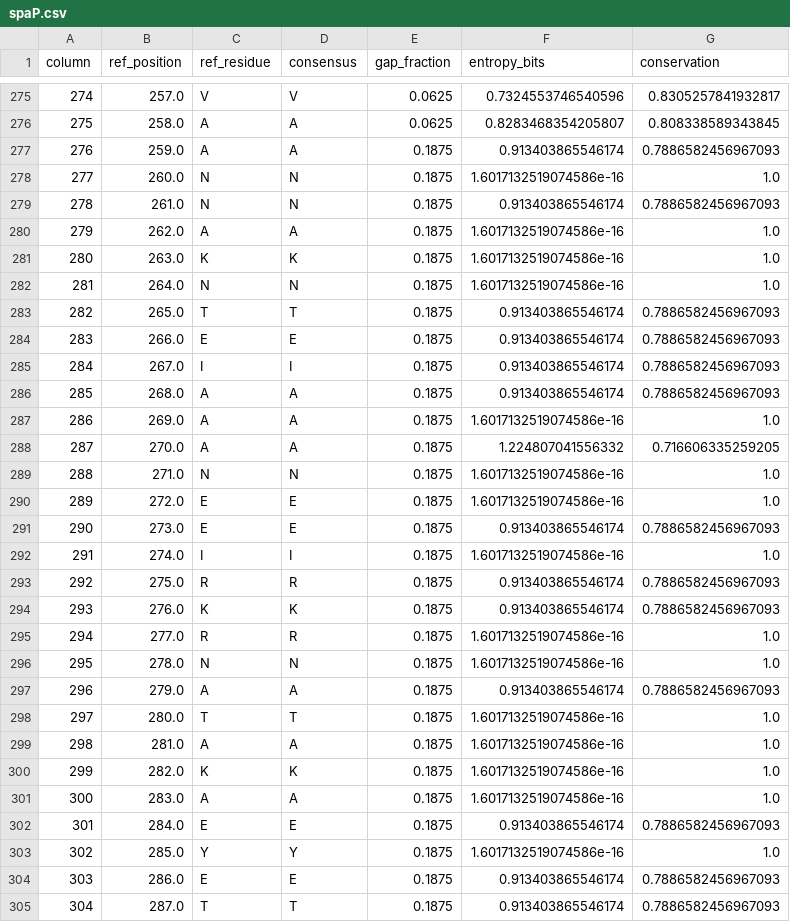
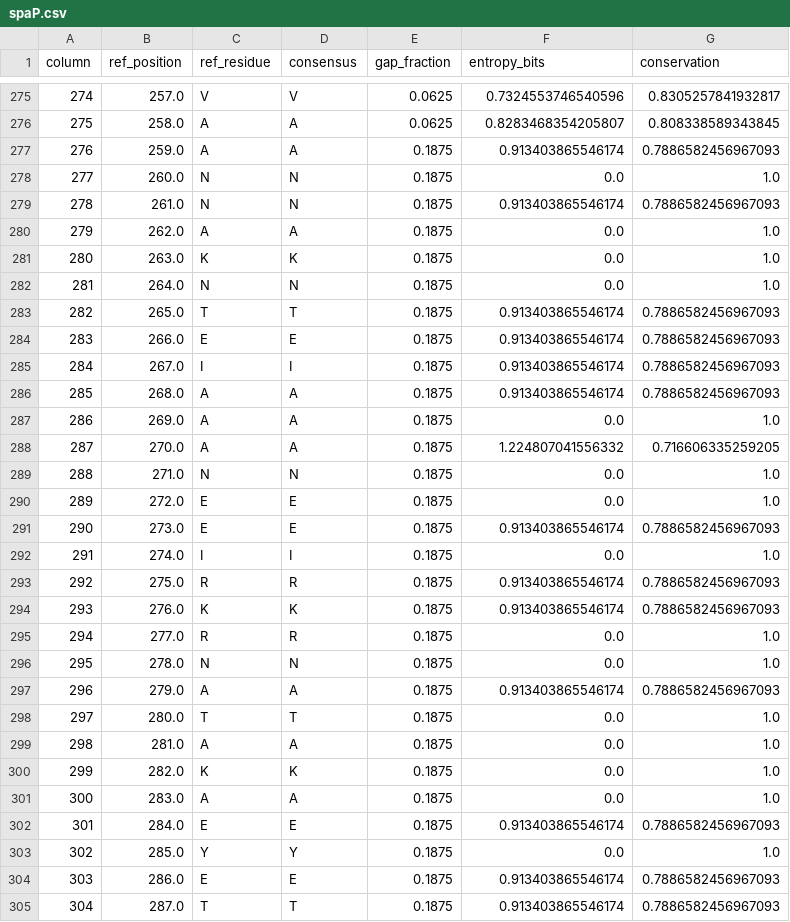
Before and after one commit to TBark5/cariogenome, a CSV file: results/conservation/spaP.csv, drawn as a sheet; only a part is shown, gaps mark what is left out; the diff covers the shown part only.

```diff
--- a/results/conservation/spaP.csv
+++ b/results/conservation/spaP.csv
@@ -277,7 +277,7 @@ column,ref_position,ref_residue,consensus,gap_fraction,entropy_bits,conservation
 276,259.0,A,A,0.1875,0.913403865546174,0.7886582456967093
-277,260.0,N,N,0.1875,1.6017132519074586e-16,1.0
+277,260.0,N,N,0.1875,0.0,1.0
 278,261.0,N,N,0.1875,0.913403865546174,0.7886582456967093
-279,262.0,A,A,0.1875,1.6017132519074586e-16,1.0
-280,263.0,K,K,0.1875,1.6017132519074586e-16,1.0
-281,264.0,N,N,0.1875,1.6017132519074586e-16,1.0
+279,262.0,A,A,0.1875,0.0,1.0
+280,263.0,K,K,0.1875,0.0,1.0
+281,264.0,N,N,0.1875,0.0,1.0
 282,265.0,T,T,0.1875,0.913403865546174,0.7886582456967093
@@ -286,19 +286,19 @@ column,ref_position,ref_residue,consensus,gap_fraction,entropy_bits,conservation
 285,268.0,A,A,0.1875,0.913403865546174,0.7886582456967093
-286,269.0,A,A,0.1875,1.6017132519074586e-16,1.0
+286,269.0,A,A,0.1875,0.0,1.0
 287,270.0,A,A,0.1875,1.224807041556332,0.716606335259205
-288,271.0,N,N,0.1875,1.6017132519074586e-16,1.0
-289,272.0,E,E,0.1875,1.6017132519074586e-16,1.0
+288,271.0,N,N,0.1875,0.0,1.0
+289,272.0,E,E,0.1875,0.0,1.0
 290,273.0,E,E,0.1875,0.913403865546174,0.7886582456967093
-291,274.0,I,I,0.1875,1.6017132519074586e-16,1.0
+291,274.0,I,I,0.1875,0.0,1.0
 292,275.0,R,R,0.1875,0.913403865546174,0.7886582456967093
 293,276.0,K,K,0.1875,0.913403865546174,0.7886582456967093
-294,277.0,R,R,0.1875,1.6017132519074586e-16,1.0
-295,278.0,N,N,0.1875,1.6017132519074586e-16,1.0
+294,277.0,R,R,0.1875,0.0,1.0
+295,278.0,N,N,0.1875,0.0,1.0
 296,279.0,A,A,0.1875,0.913403865546174,0.7886582456967093
-297,280.0,T,T,0.1875,1.6017132519074586e-16,1.0
-298,281.0,A,A,0.1875,1.6017132519074586e-16,1.0
-299,282.0,K,K,0.1875,1.6017132519074586e-16,1.0
-300,283.0,A,A,0.1875,1.6017132519074586e-16,1.0
+297,280.0,T,T,0.1875,0.0,1.0
+298,281.0,A,A,0.1875,0.0,1.0
+299,282.0,K,K,0.1875,0.0,1.0
+300,283.0,A,A,0.1875,0.0,1.0
 301,284.0,E,E,0.1875,0.913403865546174,0.7886582456967093
-302,285.0,Y,Y,0.1875,1.6017132519074586e-16,1.0
+302,285.0,Y,Y,0.1875,0.0,1.0
 303,286.0,E,E,0.1875,0.913403865546174,0.7886582456967093
```
Also changed, not shown: 36 edited cells elsewhere in this file, results/conservation/gtfD.csv, results/conservation/gtf_family.csv, 13 other files.
